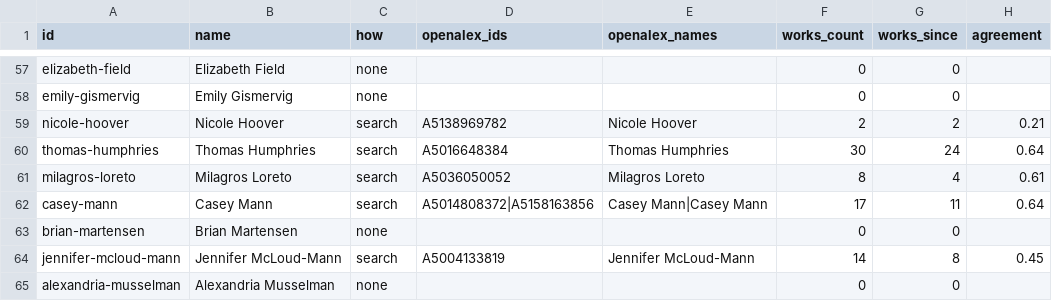
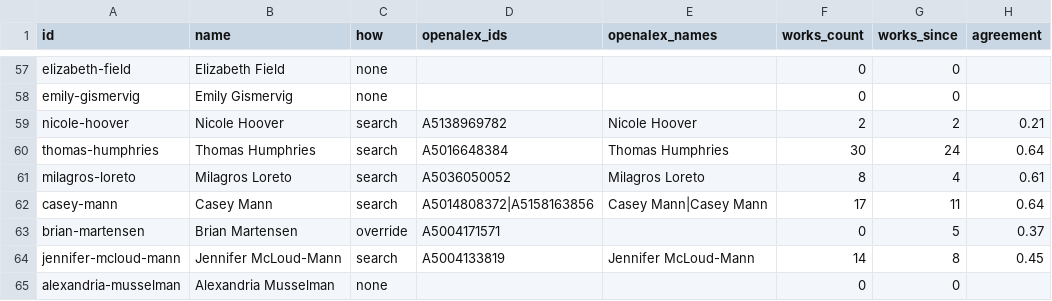
Before and after one commit to pisan-labs/research-map, a CSV file: rosters/uwb-stem-openalex-matches.csv, drawn as a sheet; only a part is shown, gaps mark what is left out; the diff covers the shown part only.

```diff
--- a/rosters/uwb-stem-openalex-matches.csv
+++ b/rosters/uwb-stem-openalex-matches.csv
@@ -62,3 +62,3 @@ milagros-loreto,Milagros Loreto,search,A5036050052,Milagros Loreto,8,4,0.61
 casey-mann,Casey Mann,search,A5014808372|A5158163856,Casey Mann|Casey Mann,17,11,0.64
-brian-martensen,Brian Martensen,none,,,0,0,
+brian-martensen,Brian Martensen,override,A5004171571,,0,5,0.37
 jennifer-mcloud-mann,Jennifer McLoud-Mann,search,A5004133819,Jennifer McLoud-Mann,14,8,0.45
```
Also changed, not shown: 27 edited cells elsewhere in this file, rosters/uwb-stem-openalex-candidates.csv, 4 other files.
